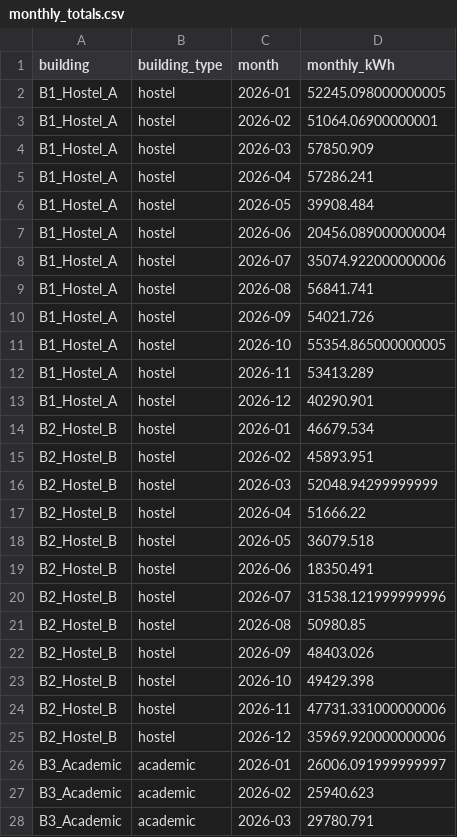
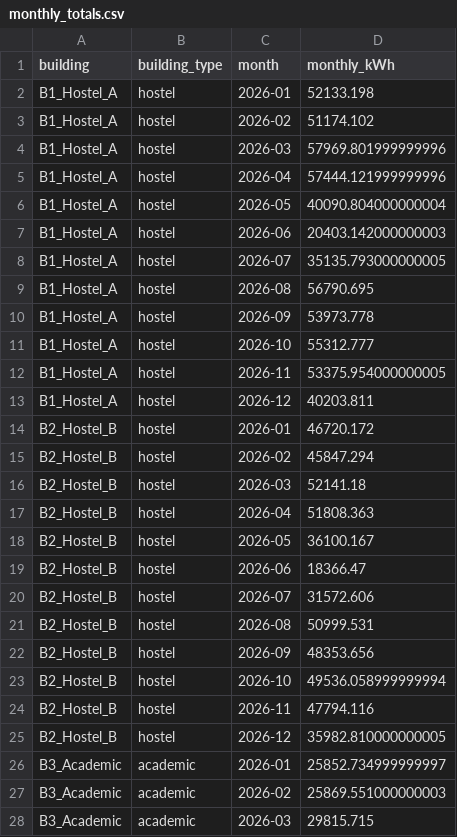
Before and after one commit to AkshatAgrawal946/tanacious, a CSV file: data/raw/monthly_totals.csv, drawn as a sheet; only a part is shown; the diff covers the shown part only.

```diff
--- a/data/raw/monthly_totals.csv
+++ b/data/raw/monthly_totals.csv
@@ -1,28 +1,28 @@
 building,building_type,month,monthly_kWh
-B1_Hostel_A,hostel,2026-01,52245.098000000005
-B1_Hostel_A,hostel,2026-02,51064.06900000001
-B1_Hostel_A,hostel,2026-03,57850.909
-B1_Hostel_A,hostel,2026-04,57286.241
-B1_Hostel_A,hostel,2026-05,39908.484
-B1_Hostel_A,hostel,2026-06,20456.089000000004
-B1_Hostel_A,hostel,2026-07,35074.922000000006
-B1_Hostel_A,hostel,2026-08,56841.741
-B1_Hostel_A,hostel,2026-09,54021.726
-B1_Hostel_A,hostel,2026-10,55354.865000000005
-B1_Hostel_A,hostel,2026-11,53413.289
-B1_Hostel_A,hostel,2026-12,40290.901
-B2_Hostel_B,hostel,2026-01,46679.534
-B2_Hostel_B,hostel,2026-02,45893.951
-B2_Hostel_B,hostel,2026-03,52048.94299999999
-B2_Hostel_B,hostel,2026-04,51666.22
-B2_Hostel_B,hostel,2026-05,36079.518
-B2_Hostel_B,hostel,2026-06,18350.491
-B2_Hostel_B,hostel,2026-07,31538.121999999996
-B2_Hostel_B,hostel,2026-08,50980.85
-B2_Hostel_B,hostel,2026-09,48403.026
-B2_Hostel_B,hostel,2026-10,49429.398
-B2_Hostel_B,hostel,2026-11,47731.331000000006
-B2_Hostel_B,hostel,2026-12,35969.920000000006
-B3_Academic,academic,2026-01,26006.091999999997
-B3_Academic,academic,2026-02,25940.623
-B3_Academic,academic,2026-03,29780.791
+B1_Hostel_A,hostel,2026-01,52133.198
+B1_Hostel_A,hostel,2026-02,51174.102
+B1_Hostel_A,hostel,2026-03,57969.801999999996
+B1_Hostel_A,hostel,2026-04,57444.121999999996
+B1_Hostel_A,hostel,2026-05,40090.804000000004
+B1_Hostel_A,hostel,2026-06,20403.142000000003
+B1_Hostel_A,hostel,2026-07,35135.793000000005
+B1_Hostel_A,hostel,2026-08,56790.695
+B1_Hostel_A,hostel,2026-09,53973.778
+B1_Hostel_A,hostel,2026-10,55312.777
+B1_Hostel_A,hostel,2026-11,53375.954000000005
+B1_Hostel_A,hostel,2026-12,40203.811
+B2_Hostel_B,hostel,2026-01,46720.172
+B2_Hostel_B,hostel,2026-02,45847.294
+B2_Hostel_B,hostel,2026-03,52141.18
+B2_Hostel_B,hostel,2026-04,51808.363
+B2_Hostel_B,hostel,2026-05,36100.167
+B2_Hostel_B,hostel,2026-06,18366.47
+B2_Hostel_B,hostel,2026-07,31572.606
+B2_Hostel_B,hostel,2026-08,50999.531
+B2_Hostel_B,hostel,2026-09,48353.656
+B2_Hostel_B,hostel,2026-10,49536.058999999994
+B2_Hostel_B,hostel,2026-11,47794.116
+B2_Hostel_B,hostel,2026-12,35982.810000000005
+B3_Academic,academic,2026-01,25852.734999999997
+B3_Academic,academic,2026-02,25869.551000000003
+B3_Academic,academic,2026-03,29815.715
```
Also changed, not shown: 33 edited cells elsewhere in this file, 22 other files.
